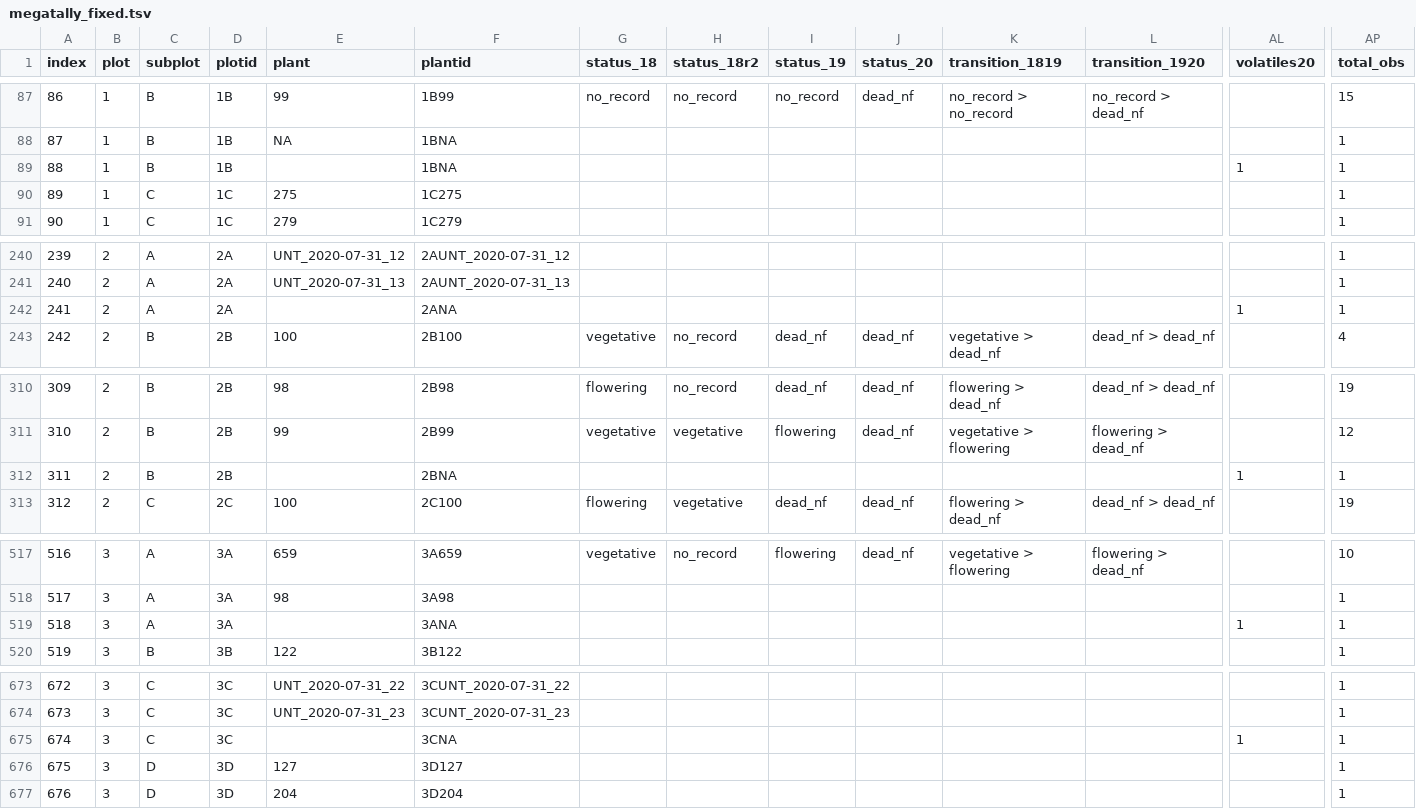
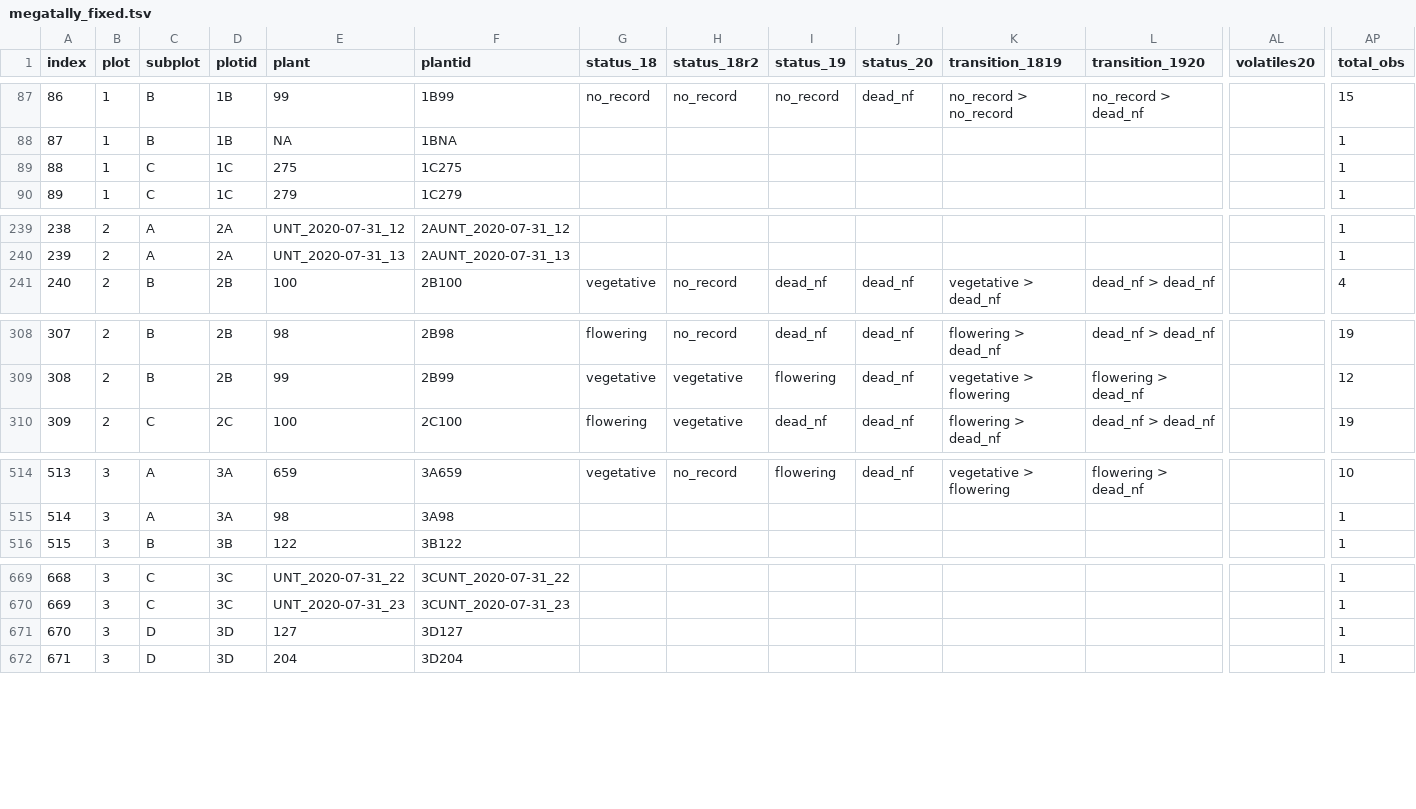
Before and after one commit to jmpowers/maxfield, a TSV file: data/megatally_fixed.tsv, drawn as a sheet; only a part is shown, gaps mark what is left out; removed rows and columns are numbered as before the commit, all else as after; rows hold the shown columns only; the diff covers the shown part only; the diff names each change by its address in the sheet, - before the commit and + after, or states it on an @@ line.

```diff
--- a/data/megatally_fixed.tsv
+++ b/data/megatally_fixed.tsv
-row 89: 88 | 1 | B | 1B |  | 1BNA |  |  |  |  |  |  | 1 | 1
@@ column A (index) renumbered between rows 89 and 1524 @@
-row 242: 241 | 2 | A | 2A |  | 2ANA |  |  |  |  |  |  | 1 | 1
-row 312: 311 | 2 | B | 2B |  | 2BNA |  |  |  |  |  |  | 1 | 1
-row 519: 518 | 3 | A | 3A |  | 3ANA |  |  |  |  |  |  | 1 | 1
-row 675: 674 | 3 | C | 3C |  | 3CNA |  |  |  |  |  |  | 1 | 1
```
Also changed, not shown: 2 removed rows, 9 moved rows and 18 edited cells elsewhere in this file, data/floral_volatiles.tsv, data/phenology_2019.tsv, 7 other files.
